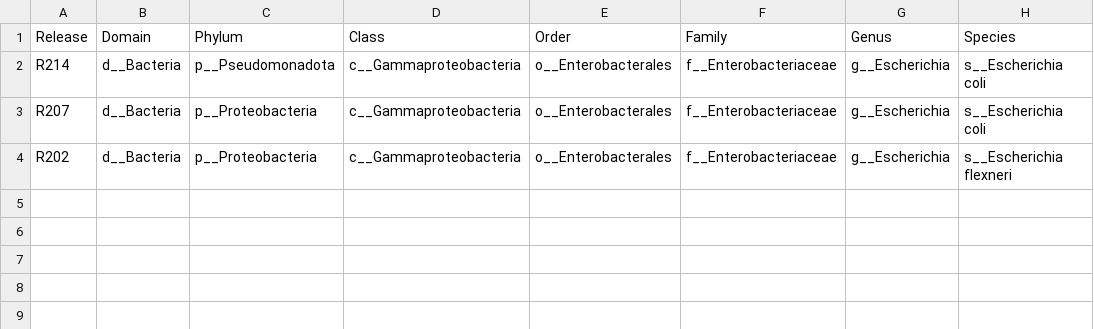
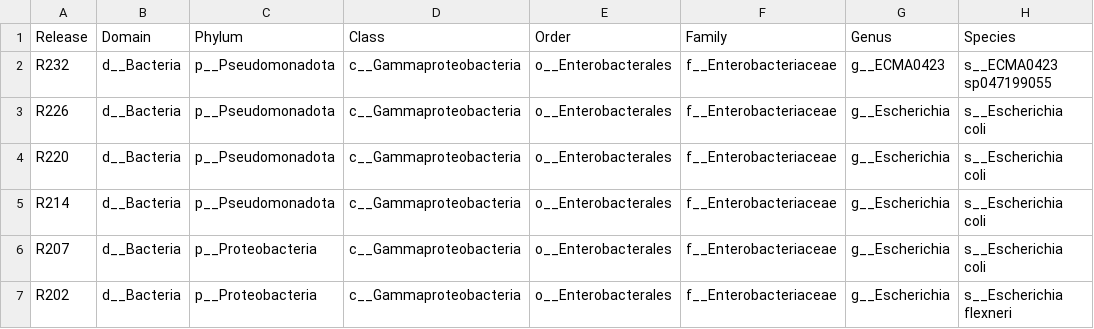
Before and after one commit to shenwei356/gtdb-taxdump, a TSV file: GCA_013185635.1.tsv, drawn as a sheet.

```diff
--- a/GCA_013185635.1.tsv
+++ b/GCA_013185635.1.tsv
@@ -1,2 +1,5 @@
 Release	Domain	Phylum	Class	Order	Family	Genus	Species
+R232	d__Bacteria	p__Pseudomonadota	c__Gammaproteobacteria	o__Enterobacterales	f__Enterobacteriaceae	g__ECMA0423	s__ECMA0423 sp047199055
+R226	d__Bacteria	p__Pseudomonadota	c__Gammaproteobacteria	o__Enterobacterales	f__Enterobacteriaceae	g__Escherichia	s__Escherichia coli
+R220	d__Bacteria	p__Pseudomonadota	c__Gammaproteobacteria	o__Enterobacterales	f__Enterobacteriaceae	g__Escherichia	s__Escherichia coli
 R214	d__Bacteria	p__Pseudomonadota	c__Gammaproteobacteria	o__Enterobacterales	f__Enterobacteriaceae	g__Escherichia	s__Escherichia coli
```
Also changed, not shown: Escherichia.tsv, stats/changes.csv, 5 other files.
